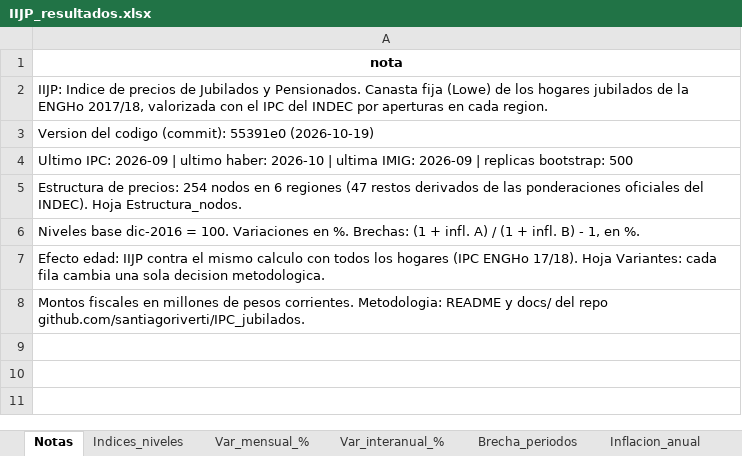
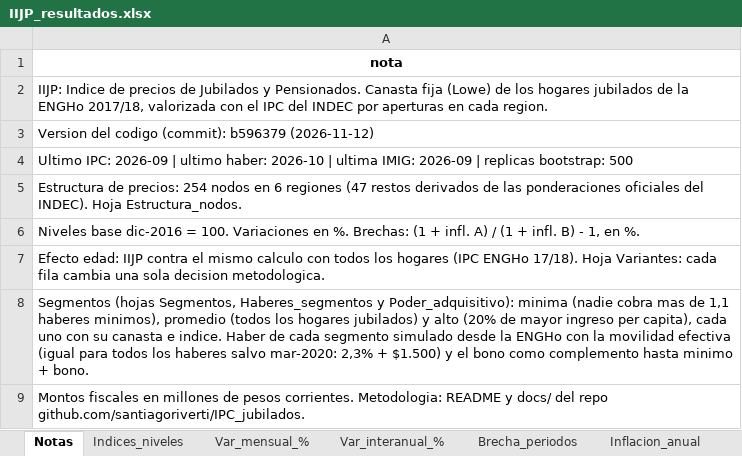
Before and after one commit to santiagoriverti/IPC_jubilados, an Excel workbook: output/IIJP_resultados.xlsx, sheet Notas, drawn as a sheet; values as stored, in another font and other column widths than the file's, no borders; the diff names each change by its address in the sheet, - before the commit and + after, or states it on an @@ line.

Commit message:
Tres segmentos de jubilados (minima, promedio y alto): canasta, indice y poder adquisitivo del haber simulado desde la ENGHo

```diff
--- a/output/IIJP_resultados.xlsx (sheet Notas)
+++ b/output/IIJP_resultados.xlsx (sheet Notas)
-A3: …codigo (commit): 55391e0 (2026-10-19)
+A3: …codigo (commit): b596379 (2026-11-12)
+row 8: Segmentos (hojas Segmentos, Haberes_segmentos y Poder_adquisitivo): minima (nadie cobra mas de 1,1 haberes minimos), promedio (todos los hogares jubilados) y alto (20% de mayor ingreso per capita), cada uno con su canasta e indice. Haber de cada segmento simulado desde la ENGHo con la movilidad efectiva (igual para todos los haberes salvo mar-2020: 2,3% + $1.500) y el bono como complemento hasta minimo + bono.
```
Also changed, not shown: sheet Brecha_estadistica, sheet Bootstrap_brechas, sheet Brecha_periodos, sheet Bootstrap_pond, sheet Poblaciones, sheet Inflacion_anual, 10 more sheets, other sheet tabs, 36 other files.
